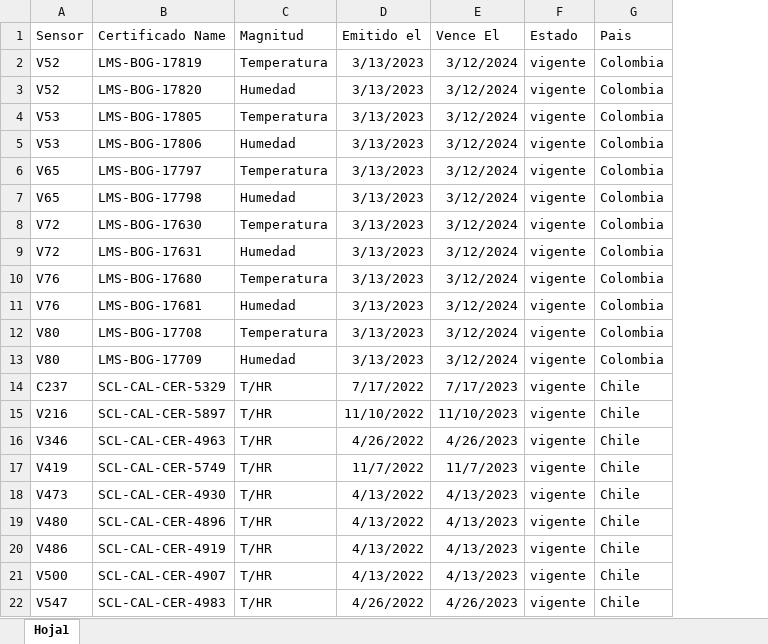
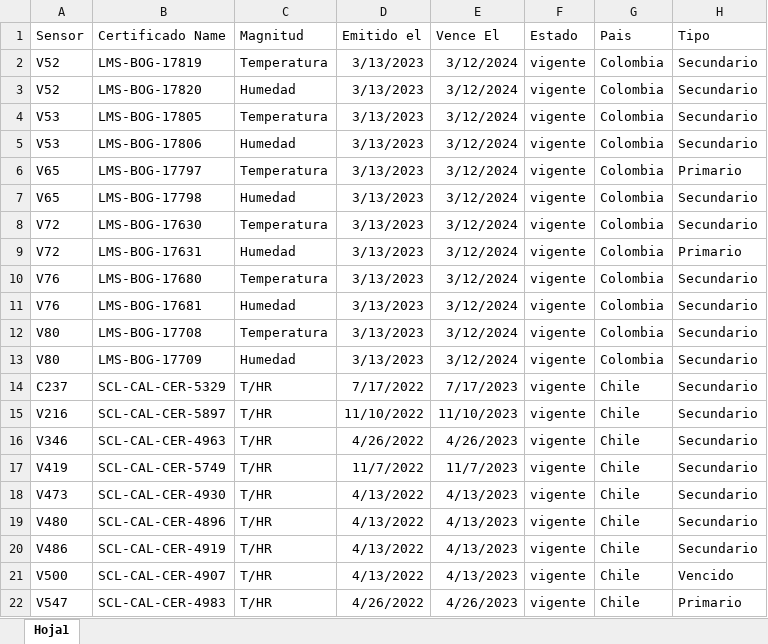
Before and after one commit to gunaseeli3/mocks_remote, an Excel workbook: metrologia/ejemplo-sensores.xlsx, sheet Hoja1, drawn as a sheet; values as stored, in another font and other column widths than the file's, no borders; the diff names each change by its address in the sheet, - before the commit and + after, or states it on an @@ line.

```diff
--- a/metrologia/ejemplo-sensores.xlsx (sheet Hoja1)
+++ b/metrologia/ejemplo-sensores.xlsx (sheet Hoja1)
+column H (Tipo), rows 2-22: Secundario | Secundario | Secundario | Secundario | Primario | Secundario | Secundario | Primario | Secundario | Secundario | Secundario | Secundario | Secundario | Secundario | Secundario | Secundario | Secundario | Secundario | Secundario | Vencido | Primario
```
Also changed, not shown: metrologia/ejemplo.xlsx, 9 other files.
